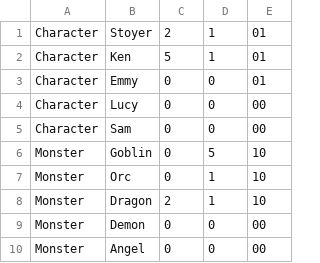
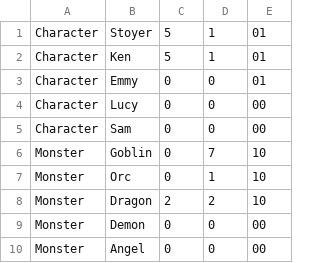
Before and after one commit to CorionReed/cos1-projectportfolio, a CSV file: dev/RPGProject/saveData.csv, drawn as a sheet.

```diff
--- a/dev/RPGProject/saveData.csv
+++ b/dev/RPGProject/saveData.csv
@@ -1,2 +1,2 @@
-Character,Stoyer,2,1,01
+Character,Stoyer,5,1,01
 Character,Ken,5,1,01
@@ -5,5 +5,5 @@ Character,Lucy,0,0,00
 Character,Sam,0,0,00
-Monster,Goblin,0,5,10
+Monster,Goblin,0,7,10
 Monster,Orc,0,1,10
-Monster,Dragon,2,1,10
+Monster,Dragon,2,2,10
 Monster,Demon,0,0,00
```
Also changed, not shown: 2 other files.
